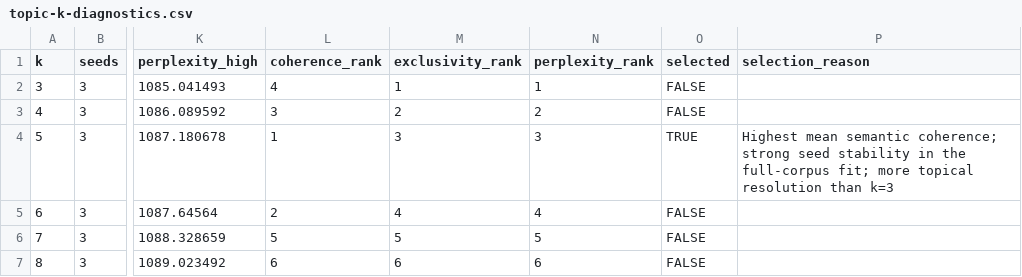
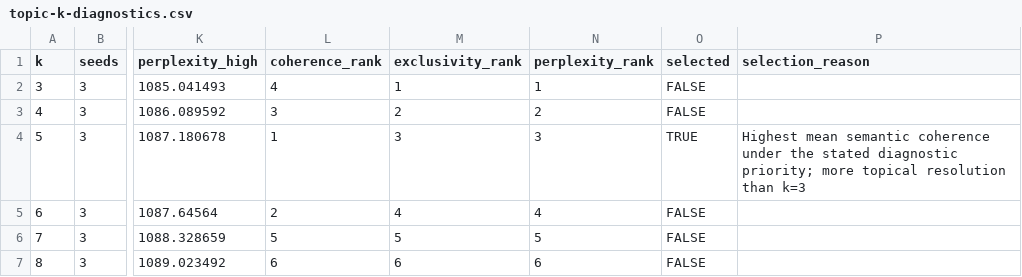
Before and after one commit to farach/periodic_table_nlp, a CSV file: data/inaugural/topic-k-diagnostics.csv, drawn as a sheet; only a part is shown, gaps mark what is left out; the diff names each change by its address in the sheet, - before the commit and + after, or states it on an @@ line.

```diff
--- a/data/inaugural/topic-k-diagnostics.csv
+++ b/data/inaugural/topic-k-diagnostics.csv
-P4 (selection_reason): …mean semantic coherence; strong seed stability in the full-corpus fit; more topical…
+P4 (selection_reason): …mean semantic coherence under the stated diagnostic priority; more topical…
```
Also changed, not shown: data/inaugural/topic-k-diagnostics-metadata.csv, data/lesson_reviews.csv, 21 other files.
